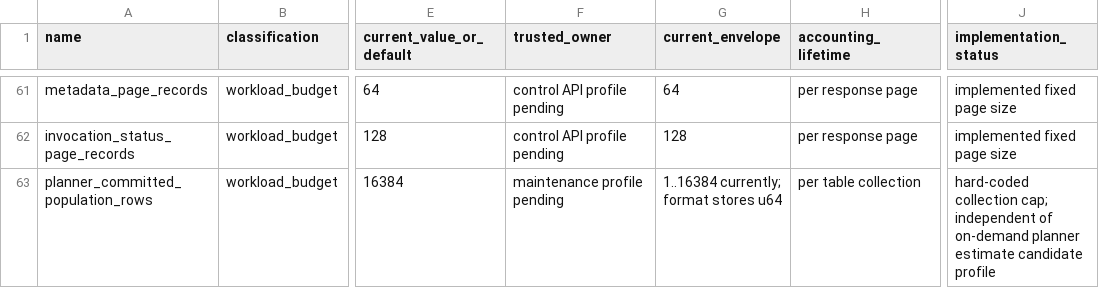
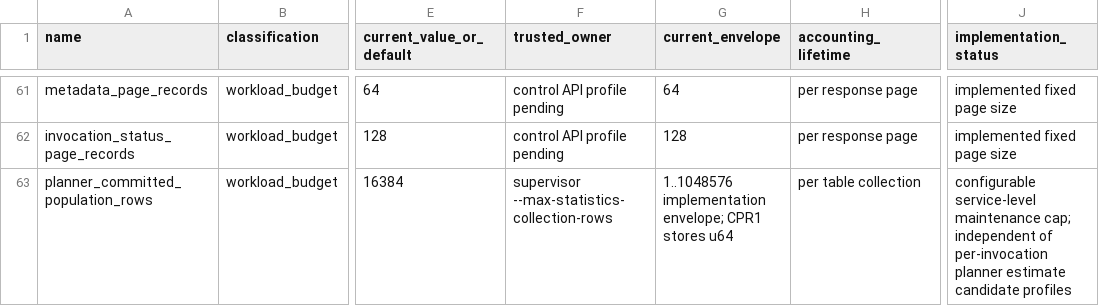
Before and after one commit to tpatrascu/prdb, a CSV file: plans/workload-profile/BOUND_INVENTORY.csv, drawn as a sheet; only a part is shown, gaps mark what is left out; the diff names each change by its address in the sheet, - before the commit and + after, or states it on an @@ line.

Commit message:
Configure committed statistics collection bounds

```diff
--- a/plans/workload-profile/BOUND_INVENTORY.csv
+++ b/plans/workload-profile/BOUND_INVENTORY.csv
-F63 (trusted_owner): maintenance profile pending
+F63 (trusted_owner): supervisor --max-statistics-collection-rows
-G63 (current_envelope): 1..16384 currently; format stores u64
+G63 (current_envelope): 1..1048576 implementation envelope; CPR1 stores u64
-J63 (implementation_status): hard-coded collection cap; independent of on-demand planner estimate candidate profile
+J63 (implementation_status): configurable service-level maintenance cap; independent of per-invocation planner estimate candidate profiles
```
Also changed, not shown: 12 other files.
